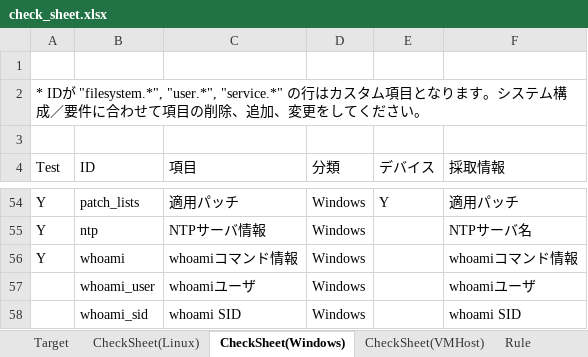
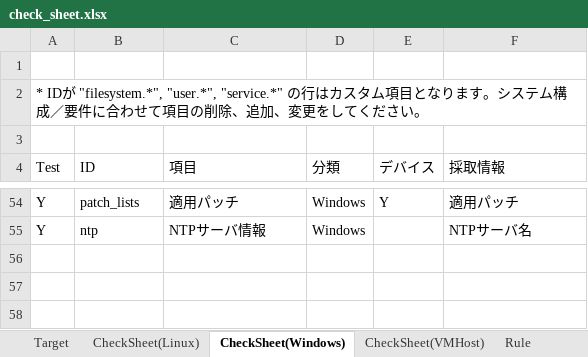
Before and after one commit to frsw3nr/gradle-server-acceptance, an Excel workbook: src/main/resources/root/en/check_sheet.xlsx, sheet CheckSheet(Windows), drawn as a sheet; only a part is shown, gaps mark what is left out; values as stored, in another font and other column widths than the file's, no borders; the diff names each change by its address in the sheet, - before the commit and + after, or states it on an @@ line.

```diff
--- a/src/main/resources/root/en/check_sheet.xlsx (sheet CheckSheet(Windows))
+++ b/src/main/resources/root/en/check_sheet.xlsx (sheet CheckSheet(Windows))
-row 56: Y | whoami | whoamiコマンド情報 | Windows |  | whoamiコマンド情報
-row 57:  | whoami_user | whoamiユーザ | Windows |  | whoamiユーザ
-row 58:  | whoami_sid | whoami SID | Windows |  | whoami SID
```
Also changed, not shown: check_sheet.xlsx, src/main/resources/root/jp/サーバーチェックシート.xlsx, 26 other files.
